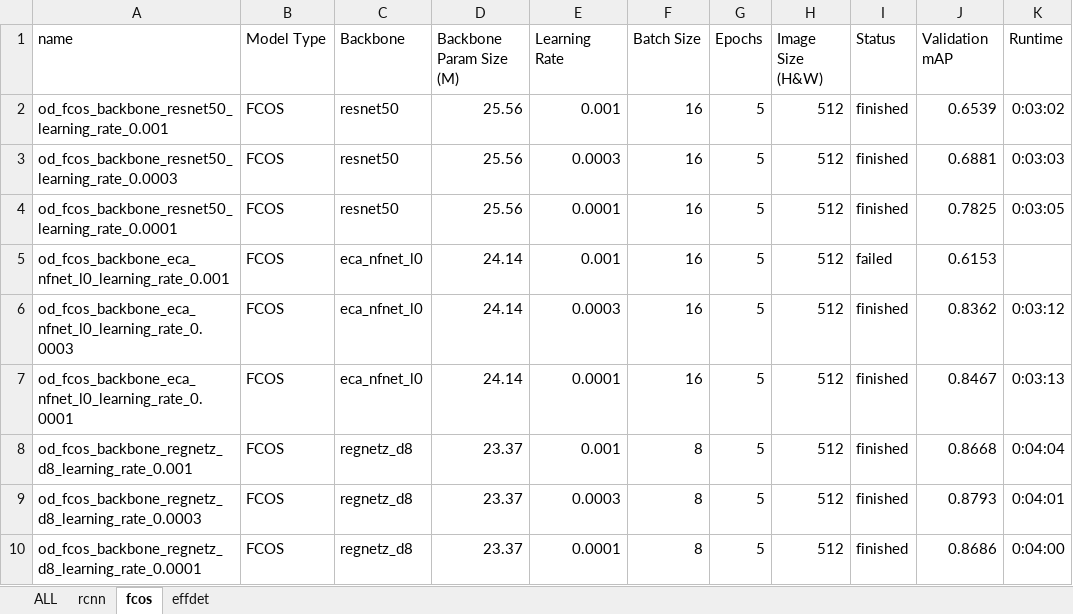
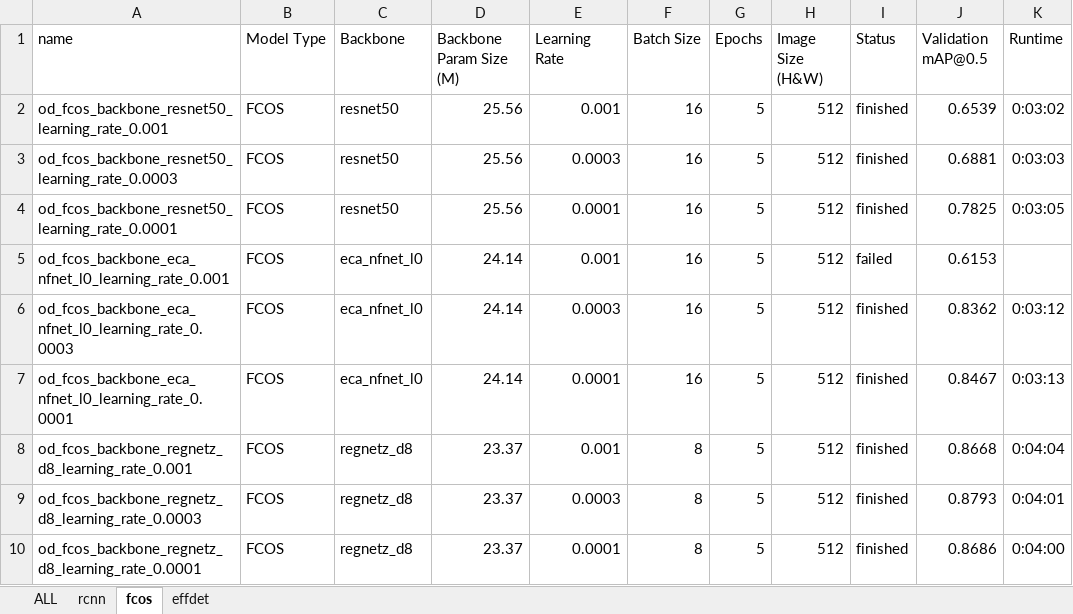
Before and after one commit to yukismd/DL_for_ImageData_and_Finetuning, an Excel workbook: object_detection_Wheat/Experiments_ObjectDetection.xlsx, sheet fcos, drawn as a sheet; values as stored, in another font and other column widths than the file's, no borders; the diff names each change by its address in the sheet, - before the commit and + after, or states it on an @@ line.

```diff
--- a/object_detection_Wheat/Experiments_ObjectDetection.xlsx (sheet fcos)
+++ b/object_detection_Wheat/Experiments_ObjectDetection.xlsx (sheet fcos)
-J1: Validation mAP
+J1: Validation mAP@0.5
```
Also changed, not shown: sheet rcnn, sheet effdet, sheet ALL, semantic_segmentation_Fashon/Experiments_SemanticSegmentation.xlsx, 3 other files.
